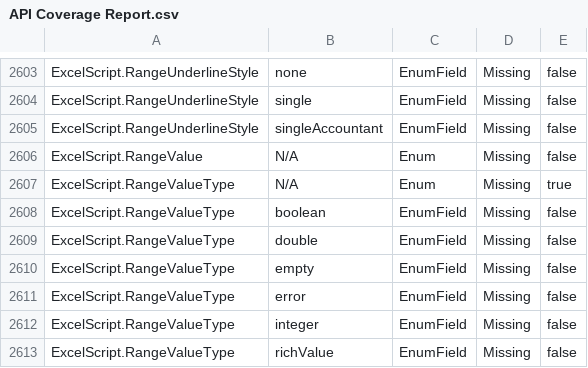
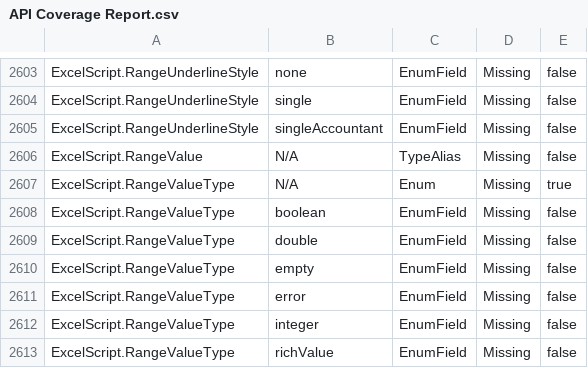
Before and after one commit to OfficeDev/office-scripts-docs-reference, a CSV file: generate-docs/API Coverage Report.csv (was generate-docs/tools/API Coverage Report.csv), drawn as a sheet; only a part is shown, gaps mark what is left out.

Commit message:
[all] (Tools) Use the public version of the coverage tester (#287)
* Use the public version of the coverage tester

* Correct the config

```diff
--- a/generate-docs/tools/API Coverage Report.csv
+++ b/generate-docs/API Coverage Report.csv
@@ -2605,3 +2605,3 @@ ExcelScript.RangeUnderlineStyle,"single",EnumField,Missing,false
 ExcelScript.RangeUnderlineStyle,"singleAccountant",EnumField,Missing,false
-ExcelScript.RangeValue,N/A,Enum,Missing,false
+ExcelScript.RangeValue,N/A,TypeAlias,Missing,false
 ExcelScript.RangeValueType,N/A,Enum,Missing,true
```
Also changed, not shown: 13 other files.
